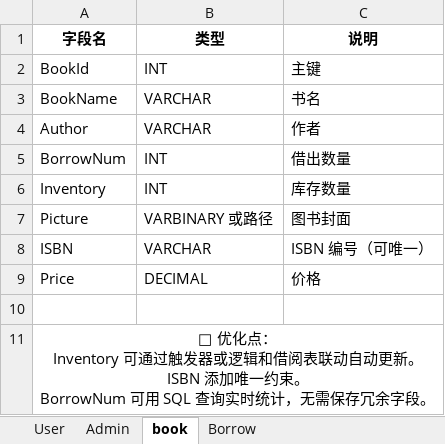
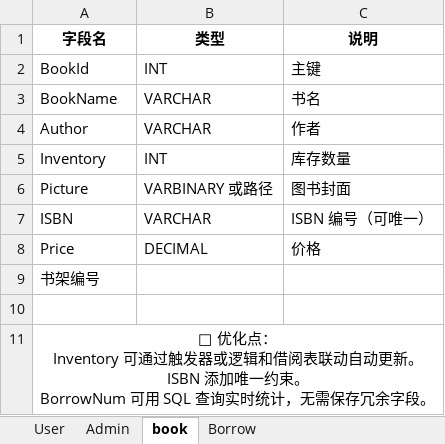
Before and after one commit to Alddp/BookLibr, an Excel workbook: src/工作簿1.xlsx, sheet book, drawn as a sheet; values as stored, in another font and other column widths than the file's, no borders; removed rows and columns are numbered as before the commit, all else as after; the diff names each change by its address in the sheet, - before the commit and + after, or states it on an @@ line.

```diff
--- a/src/工作簿1.xlsx (sheet book)
+++ b/src/工作簿1.xlsx (sheet book)
-row 5: BorrowNum | INT | 借出数量
+row 9: 书架编号
```
Also changed, not shown: sheet Admin, 2 other files.
